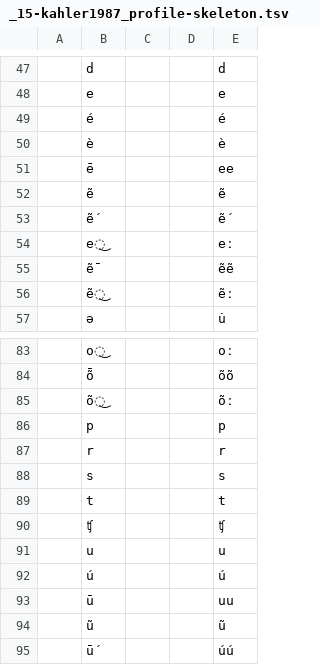
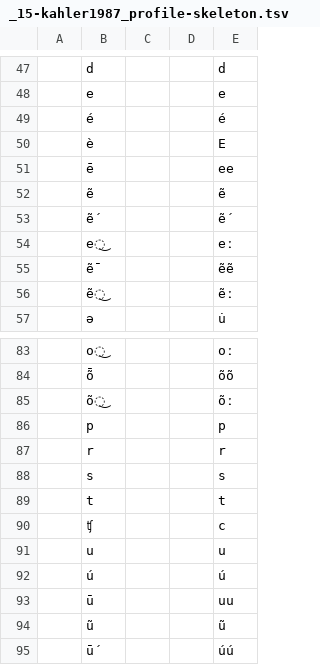
Before and after one commit to gederajeg/enolex, a TSV file: ortho/_15-kahler1987_profile-skeleton.tsv, drawn as a sheet; only a part is shown, gaps mark what is left out; the diff names each change by its address in the sheet, - before the commit and + after, or states it on an @@ line.

Commit message:
Update the orthography profile for Kähler (1987).

```diff
--- a/ortho/_15-kahler1987_profile-skeleton.tsv
+++ b/ortho/_15-kahler1987_profile-skeleton.tsv
-E50: è
+E50: E
-E90: ʧ
+E90: c
```
Also changed, not shown: ortho/_15-kahler1987_profile.tsv.
